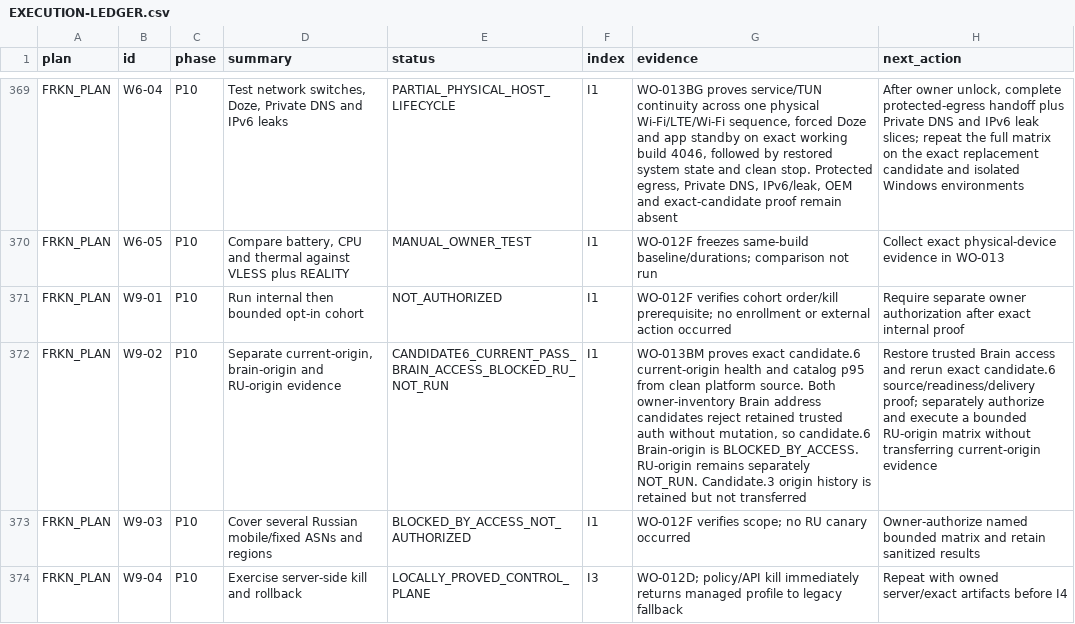
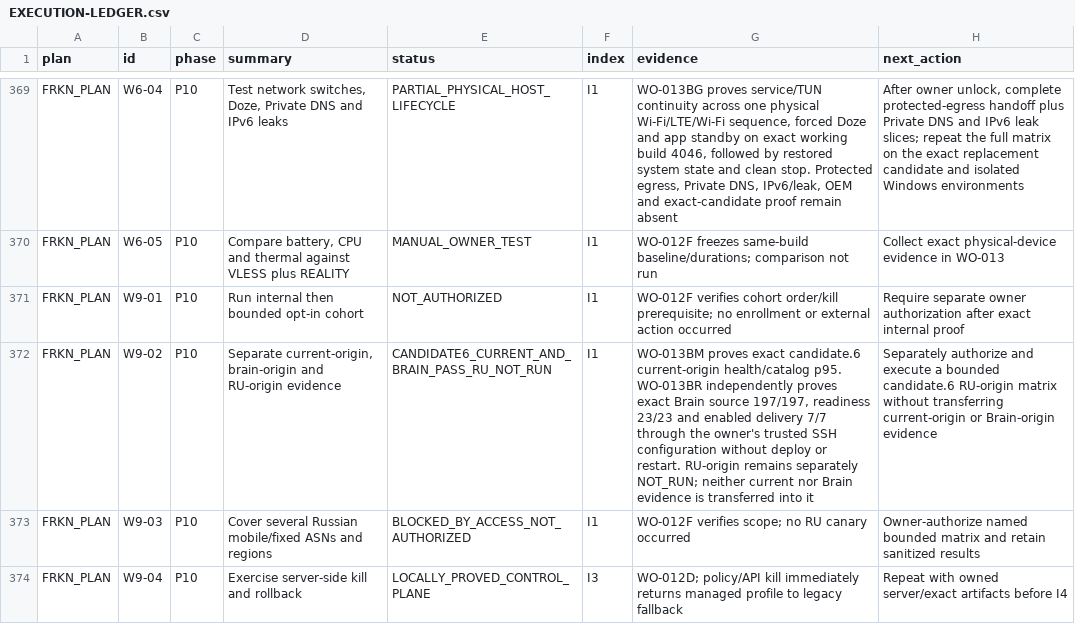
Before and after one commit to Kiwunaka/portal, a CSV file: docs/developer/work-orders/2026-08-21--release-1.2.0-megaplan/EXECUTION-LEDGER.csv, drawn as a sheet; only a part is shown, gaps mark what is left out; the diff covers the shown part only; the diff names each change by its address in the sheet, - before the commit and + after, or states it on an @@ line.

Commit message:
docs(release): close candidate6 Brain origin

```diff
--- a/docs/developer/work-orders/2026-08-21--release-1.2.0-megaplan/EXECUTION-LEDGER.csv
+++ b/docs/developer/work-orders/2026-08-21--release-1.2.0-megaplan/EXECUTION-LEDGER.csv
-E372 (status): CANDIDATE6_CURRENT_PASS_BRAIN_ACCESS_BLOCKED_RU_NOT_RUN
+E372 (status): CANDIDATE6_CURRENT_AND_BRAIN_PASS_RU_NOT_RUN
-G372 (evidence): …candidate.6 current-origin health and catalog p95 from clean platform source. Both owner-inventory Brain address candidates reject retained trusted auth without mutation, so candidate.6 Brain-origin is BLOCKED_BY_ACCESS. RU-origin remains separately NOT_RUN. Candidate.3 origin history is retained but not transferred
+G372 (evidence): …candidate.6 current-origin health/catalog p95. WO-013BR independently proves exact Brain source 197/197, readiness 23/23 and enabled delivery 7/7 through the owner's trusted SSH configuration without deploy or restart. RU-origin remains separately NOT_RUN; neither current nor Brain evidence is transferred into it
-H372 (next_action): Restore trusted Brain access and rerun exact candidate.6 source/readiness/delivery proof; separately authorize and execute a bounded RU-origin matrix without transferring current-origin evidence
+H372 (next_action): Separately authorize and execute a bounded candidate.6 RU-origin matrix without transferring current-origin or Brain-origin evidence
```
Also changed, not shown: 6 edited cells elsewhere in this file, 6 other files.
